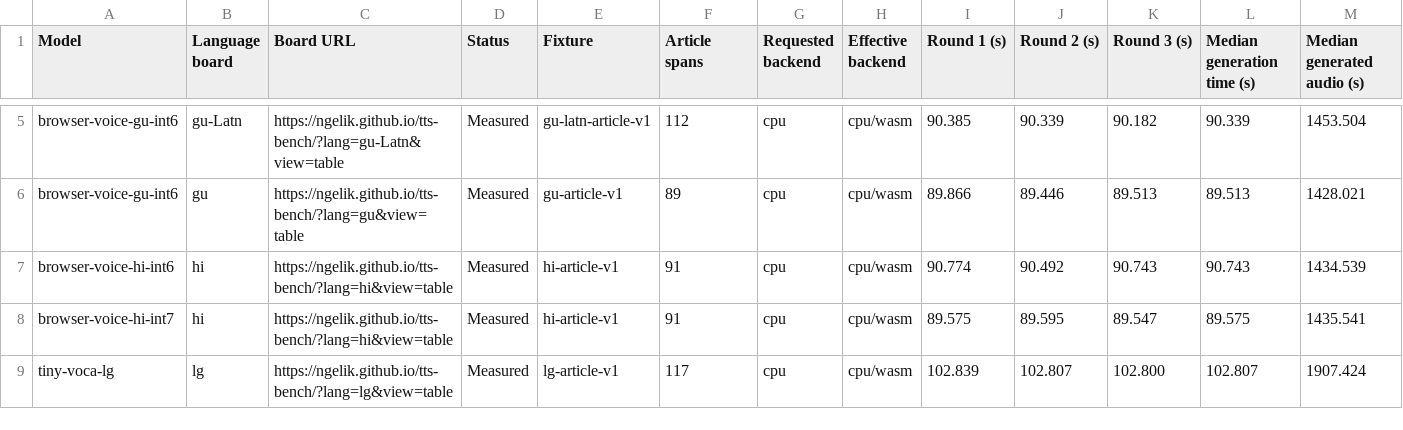
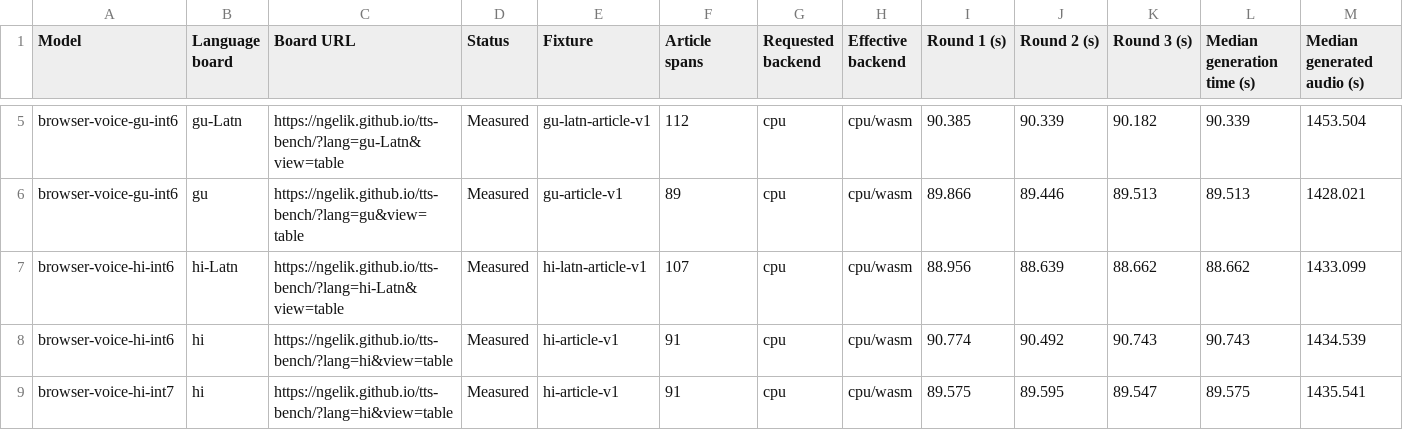
Before and after one commit to ngelik/tts-bench, a TSV file: docs/campaigns/tiny-voca-community/expanded-tiny-voca-rounds.tsv, drawn as a sheet; only a part is shown, gaps mark what is left out; the shorter side is filled out with more unchanged rows; rows hold the shown columns only; the diff names each change by its address in the sheet, - before the commit and + after, or states it on an @@ line.

Commit message:
Publish Tiny Voca browser-voice-hi-int6-roman browser benchmark results

```diff
--- a/docs/campaigns/tiny-voca-community/expanded-tiny-voca-rounds.tsv
+++ b/docs/campaigns/tiny-voca-community/expanded-tiny-voca-rounds.tsv
+row 7: browser-voice-hi-int6 | hi-Latn | https://ngelik.github.io/tts-bench/?lang=hi-Latn&view=table | Measured | hi-latn-article-v1 | 107 | cpu | cpu/wasm | 88.956 | 88.639 | 88.662 | 88.662 | 1433.099
```
Also changed, not shown: 17 other files.
